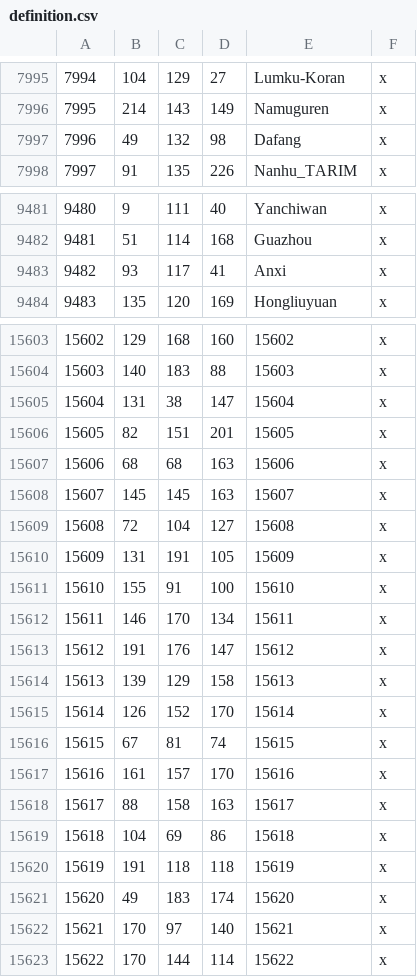
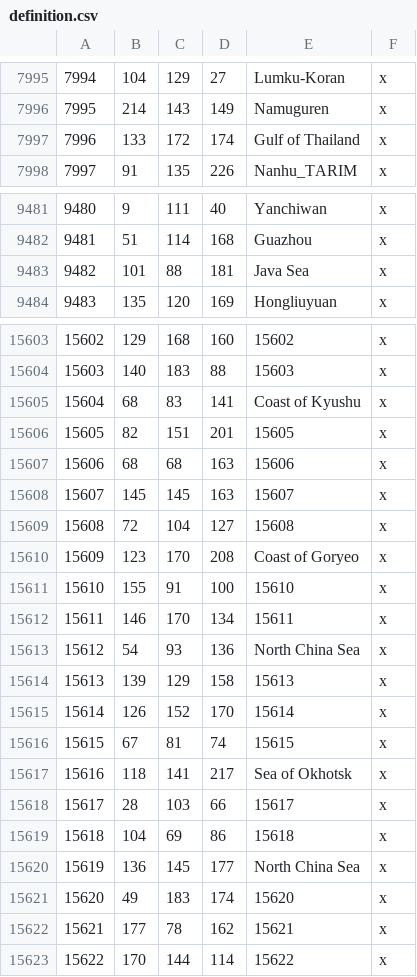
Before and after one commit to Rajas-of-Indochina/mod, a CSV file: indochina/map_data/definition.csv, drawn as a sheet; only a part is shown, gaps mark what is left out; the diff covers the shown part only.

Commit message:
Add many additional sea tiles Add second province to Singapore Add (currently unused) province to north Australia and to tip of Kamchatka

```diff
--- a/indochina/map_data/definition.csv
+++ b/indochina/map_data/definition.csv
@@ -7996,3 +7996,3 @@
 7995;214;143;149;Namuguren;x
-7996;49;132;98;Dafang;x
+7996;133;172;174;Gulf of Thailand;x
 7997;91;135;226;Nanhu_TARIM;x
@@ -9482,3 +9482,3 @@
 9481;51;114;168;Guazhou;x
-9482;93;117;41;Anxi;x
+9482;101;88;181;Java Sea;x
 9483;135;120;169;Hongliuyuan;x
@@ -15604,3 +15604,3 @@
 15603;140;183;88;15603;x
-15604;131;38;147;15604;x
+15604;68;83;141;Coast of Kyushu;x
 15605;82;151;201;15605;x
@@ -15609,6 +15609,6 @@
 15608;72;104;127;15608;x
-15609;131;191;105;15609;x
+15609;123;170;208;Coast of Goryeo;x
 15610;155;91;100;15610;x
 15611;146;170;134;15611;x
-15612;191;176;147;15612;x
+15612;54;93;136;North China Sea;x
 15613;139;129;158;15613;x
@@ -15616,8 +15616,8 @@
 15615;67;81;74;15615;x
-15616;161;157;170;15616;x
-15617;88;158;163;15617;x
+15616;118;141;217;Sea of Okhotsk;x
+15617;28;103;66;15617;x
 15618;104;69;86;15618;x
-15619;191;118;118;15619;x
+15619;136;145;177;North China Sea;x
 15620;49;183;174;15620;x
-15621;170;97;140;15621;x
+15621;177;78;162;15621;x
 15622;170;144;114;15622;x
```
Also changed, not shown: 155 edited cells elsewhere in this file, 6 other files.
